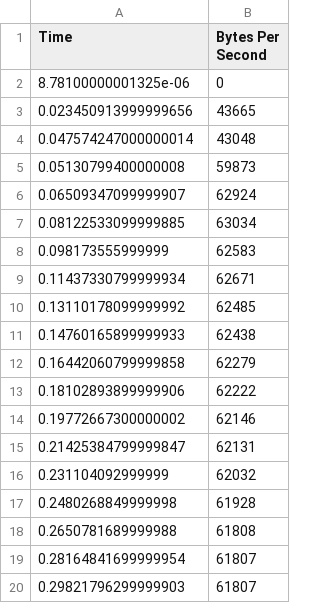
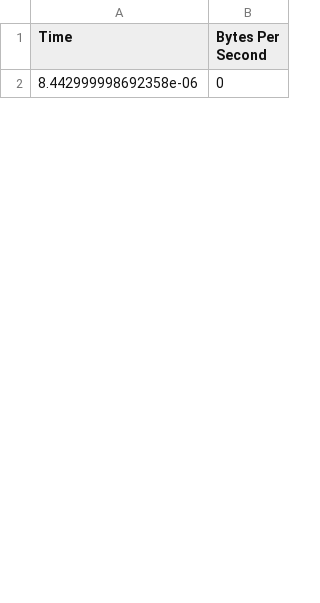
Before and after one commit to arbarr3/cs371project, a CSV file: client/uploadLogs/Test copy.jpg.csv, drawn as a sheet; only a part is shown; the diff covers the shown part only.

```diff
--- a/client/uploadLogs/Test copy.jpg.csv
+++ b/client/uploadLogs/Test copy.jpg.csv
@@ -1,20 +1,2 @@
 Time,Bytes Per Second
-8.78100000001325e-06,0
-0.023450913999999656,43665
-0.047574247000000014,43048
-0.05130799400000008,59873
-0.06509347099999907,62924
-0.08122533099999885,63034
-0.098173555999999,62583
-0.11437330799999934,62671
-0.13110178099999992,62485
-0.14760165899999933,62438
-0.16442060799999858,62279
-0.18102893899999906,62222
-0.19772667300000002,62146
-0.21425384799999847,62131
-0.231104092999999,62032
-0.2480268849999998,61928
-0.2650781689999988,61808
-0.28164841699999954,61807
-0.29821796299999903,61807
+8.442999998692358e-06,0
```
Also changed, not shown: 49 added rows and 31 removed rows elsewhere in this file, client/downloadLogs/Test copy.jpg.csv, 4 other files.
